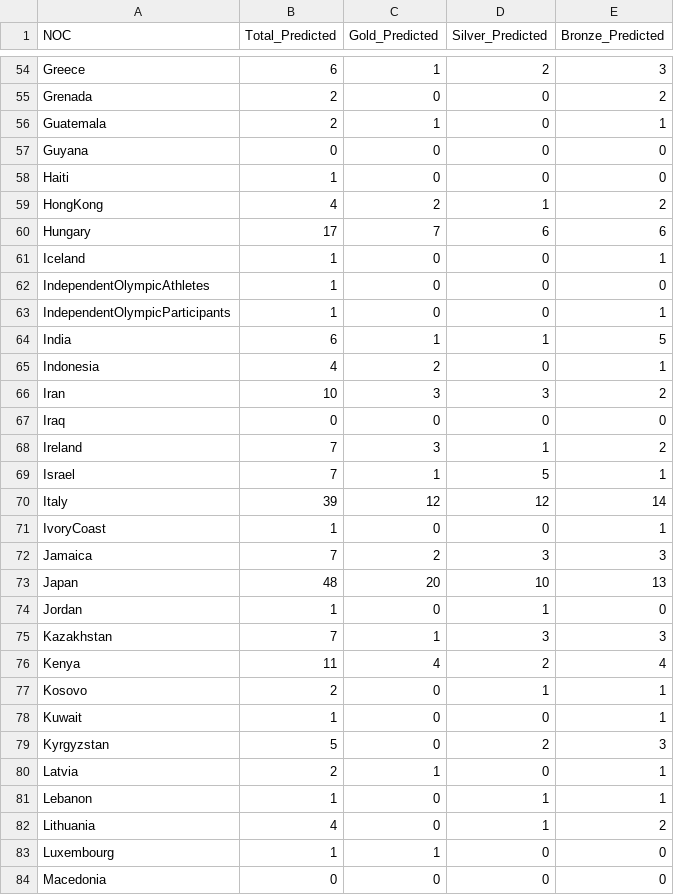
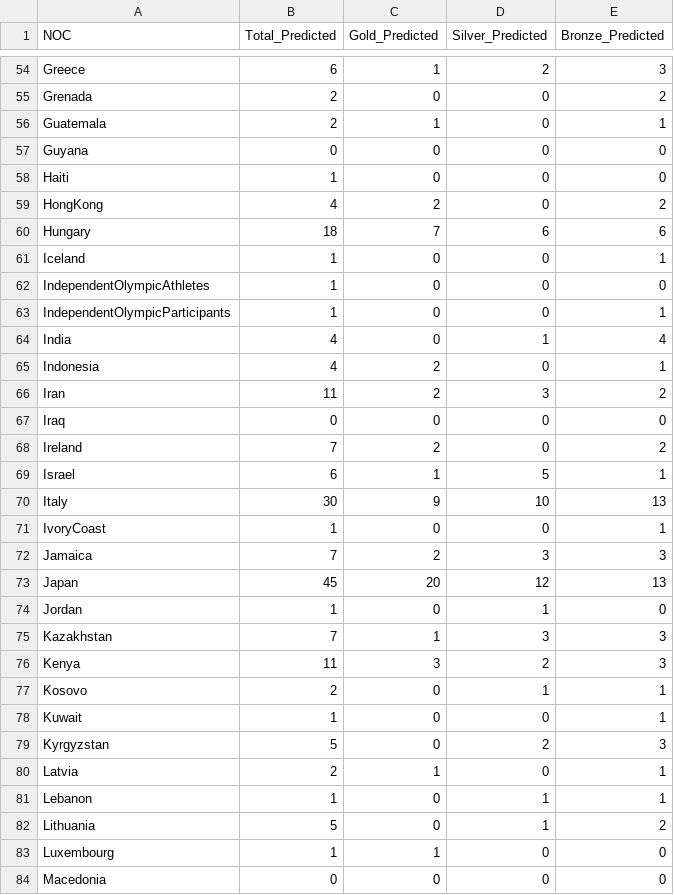
Before and after one commit to LiaoZiqi-GZFLS/2025-MCM-C, a CSV file: Result/2028_olympics_medal_predictions.csv, drawn as a sheet; only a part is shown, gaps mark what is left out; the diff covers the shown part only.

```diff
--- a/Result/2028_olympics_medal_predictions.csv
+++ b/Result/2028_olympics_medal_predictions.csv
@@ -58,4 +58,4 @@ Guyana,0,0,0,0
 Haiti,1,0,0,0
-HongKong,4,2,1,2
-Hungary,17,7,6,6
+HongKong,4,2,0,2
+Hungary,18,7,6,6
 Iceland,1,0,0,1
@@ -63,15 +63,15 @@ IndependentOlympicAthletes,1,0,0,0
 IndependentOlympicParticipants,1,0,0,1
-India,6,1,1,5
+India,4,0,1,4
 Indonesia,4,2,0,1
-Iran,10,3,3,2
+Iran,11,2,3,2
 Iraq,0,0,0,0
-Ireland,7,3,1,2
-Israel,7,1,5,1
-Italy,39,12,12,14
+Ireland,7,2,0,2
+Israel,6,1,5,1
+Italy,30,9,10,13
 IvoryCoast,1,0,0,1
 Jamaica,7,2,3,3
-Japan,48,20,10,13
+Japan,45,20,12,13
 Jordan,1,0,1,0
 Kazakhstan,7,1,3,3
-Kenya,11,4,2,4
+Kenya,11,3,2,3
 Kosovo,2,0,1,1
@@ -81,3 +81,3 @@ Latvia,2,1,0,1
 Lebanon,1,0,1,1
-Lithuania,4,0,1,2
+Lithuania,5,0,1,2
 Luxembourg,1,1,0,0
```
Also changed, not shown: 63 edited cells elsewhere in this file, Generated/2028_Prediction_data.csv, Result/2028_Olympics_country_progress.csv, 6 other files.
